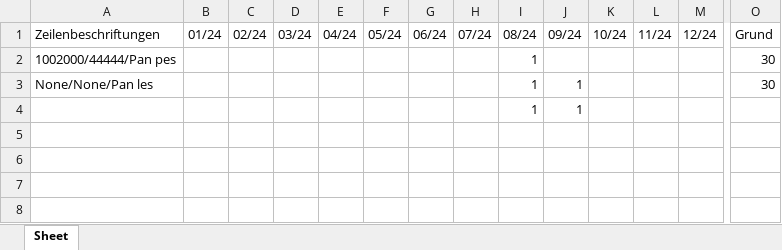
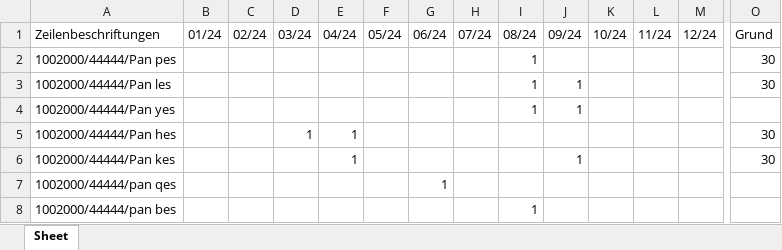
Before and after one commit to MartinaBoskova/projectmaturitainf, an Excel workbook: Qualität_12_24.xlsx, sheet Sheet, drawn as a sheet; only a part is shown, gaps mark what is left out; values as stored, in another font and other column widths than the file's, no borders; rows hold the shown columns only; the diff names each change by its address in the sheet, - before the commit and + after, or states it on an @@ line.

```diff
--- a/Qualität_12_24.xlsx (sheet Sheet)
+++ b/Qualität_12_24.xlsx (sheet Sheet)
-A3 (Zeilenbeschriftungen): None/None/Pan les
+A3 (Zeilenbeschriftungen): 1002000/44444/Pan les
-A4 (Zeilenbeschriftungen): (empty)
+A4 (Zeilenbeschriftungen): 1002000/44444/Pan yes
+row 5: 1002000/44444/Pan hes |  |  | 1 | 1 |  |  |  |  |  |  |  |  | 30
+row 6: 1002000/44444/Pan kes |  |  |  | 1 |  |  |  |  | 1 |  |  |  | 30
+row 7: 1002000/44444/pan qes |  |  |  |  |  | 1
+row 8: 1002000/44444/pan bes |  |  |  |  |  |  |  | 1
```
Also changed, not shown: Dummymappe1.xlsx, 1 other file.
